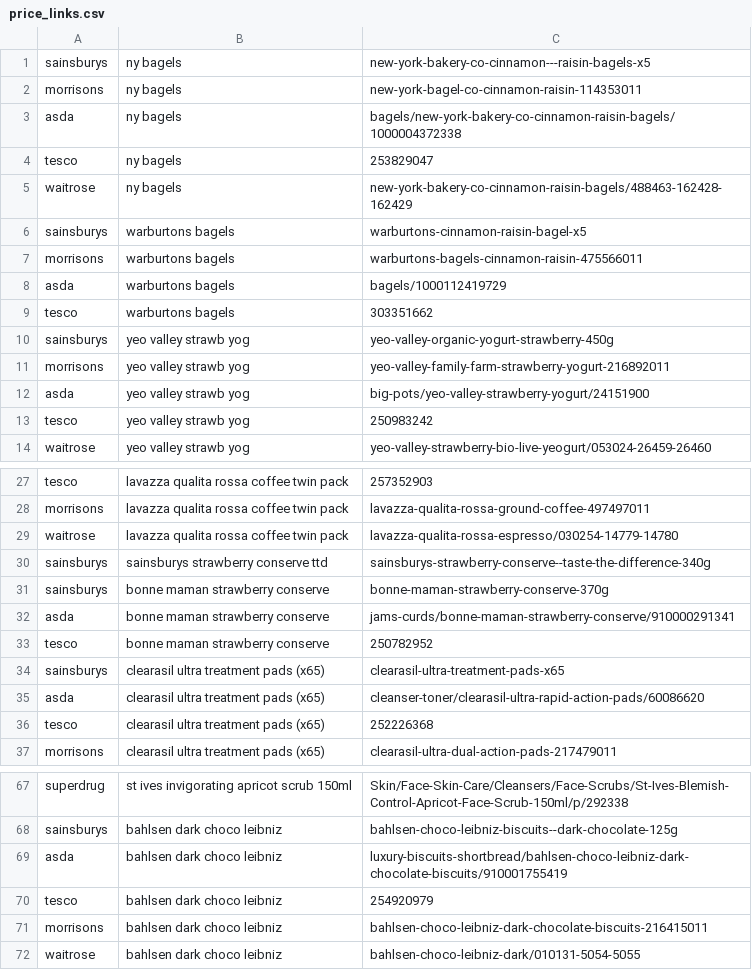
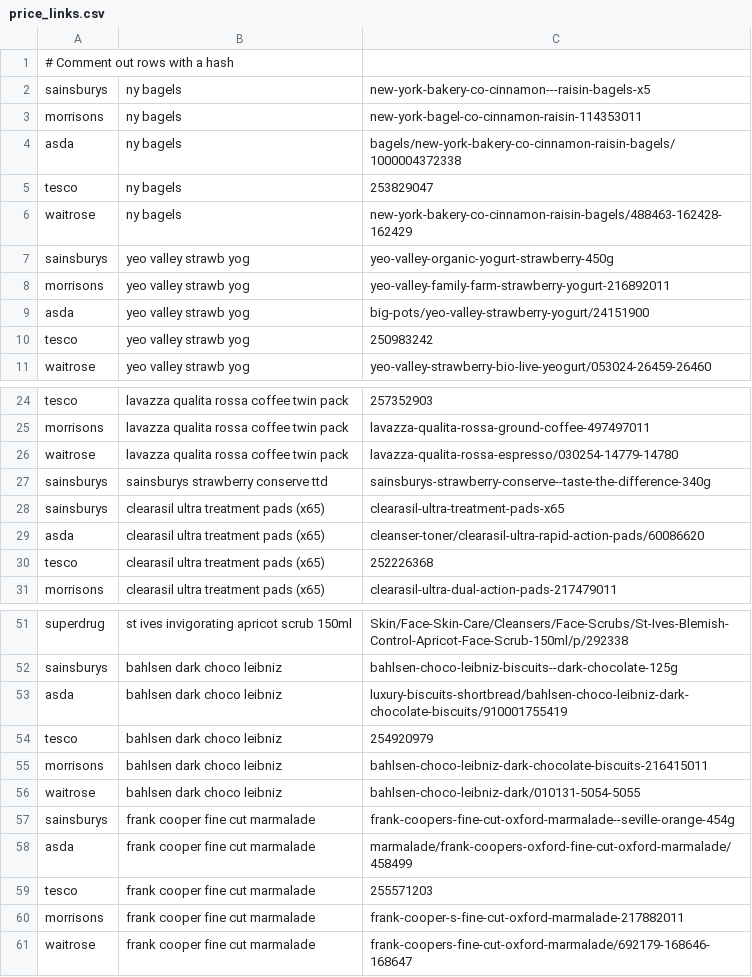
Before and after one commit to AramSimonian/web_price_scraper_first, a CSV file: price_links.csv, drawn as a sheet; only a part is shown, gaps mark what is left out; removed rows and columns are numbered as before the commit, all else as after; the diff covers the shown part only; the diff names each change by its address in the sheet, - before the commit and + after, or states it on an @@ line.

Commit message:
New attribs; some refactoring
Add supermarket attribs pause_for_element_id & modal_button_class; allow commenting price links with #; modify ProductWrapper.extract_wrappers to use new attribs & refactored to extract wrapper methods

```diff
--- a/price_links.csv
+++ b/price_links.csv
+row 1: # Comment out rows with a hash
-row 6: sainsburys | warburtons bagels | warburtons-cinnamon-raisin-bagel-x5
-row 7: morrisons | warburtons bagels | warburtons-bagels-cinnamon-raisin-475566011
-row 8: asda | warburtons bagels | bagels/1000112419729
-row 9: tesco | warburtons bagels | 303351662
-row 31: sainsburys | bonne maman strawberry conserve | bonne-maman-strawberry-conserve-370g
-row 32: asda | bonne maman strawberry conserve | jams-curds/bonne-maman-strawberry-conserve/910000291341
-row 33: tesco | bonne maman strawberry conserve | 250782952
+row 57: sainsburys | frank cooper fine cut marmalade | frank-coopers-fine-cut-oxford-marmalade--seville-orange-454g
+row 58: asda | frank cooper fine cut marmalade | marmalade/frank-coopers-oxford-fine-cut-oxford-marmalade/458499
+row 59: tesco | frank cooper fine cut marmalade | 255571203
+row 60: morrisons | frank cooper fine cut marmalade | frank-cooper-s-fine-cut-oxford-marmalade-217882011
+row 61: waitrose | frank cooper fine cut marmalade | frank-coopers-fine-cut-oxford-marmalade/692179-168646-168647
```
Also changed, not shown: 10 removed rows and 14 edited cells elsewhere in this file, 2 other files.
